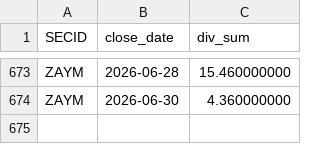
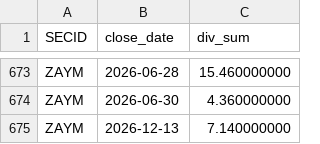
Before and after one commit to mihaillad/CFwithAI, a CSV file: data/raw/divs_data.csv, drawn as a sheet; only a part is shown, gaps mark what is left out.

```diff
--- a/data/raw/divs_data.csv
+++ b/data/raw/divs_data.csv
@@ -674 +674,2 @@ ZAYM;2026-06-28;15.460000000
 ZAYM;2026-06-30;4.360000000
+ZAYM;2026-12-13;7.140000000
```
Also changed, not shown: data/raw/bonds_CORPS.csv, data/raw/bonds_OFZ.csv, 15 other files.
